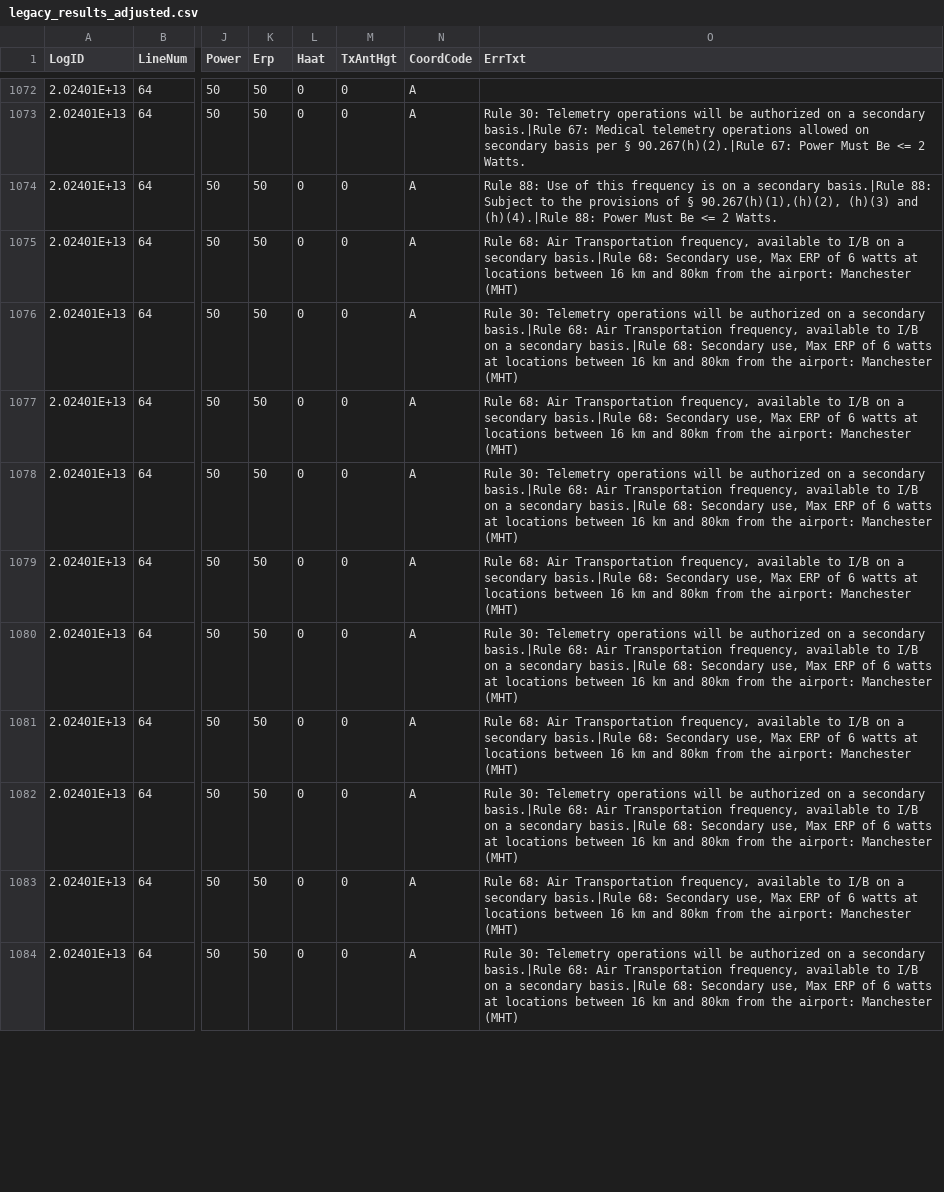
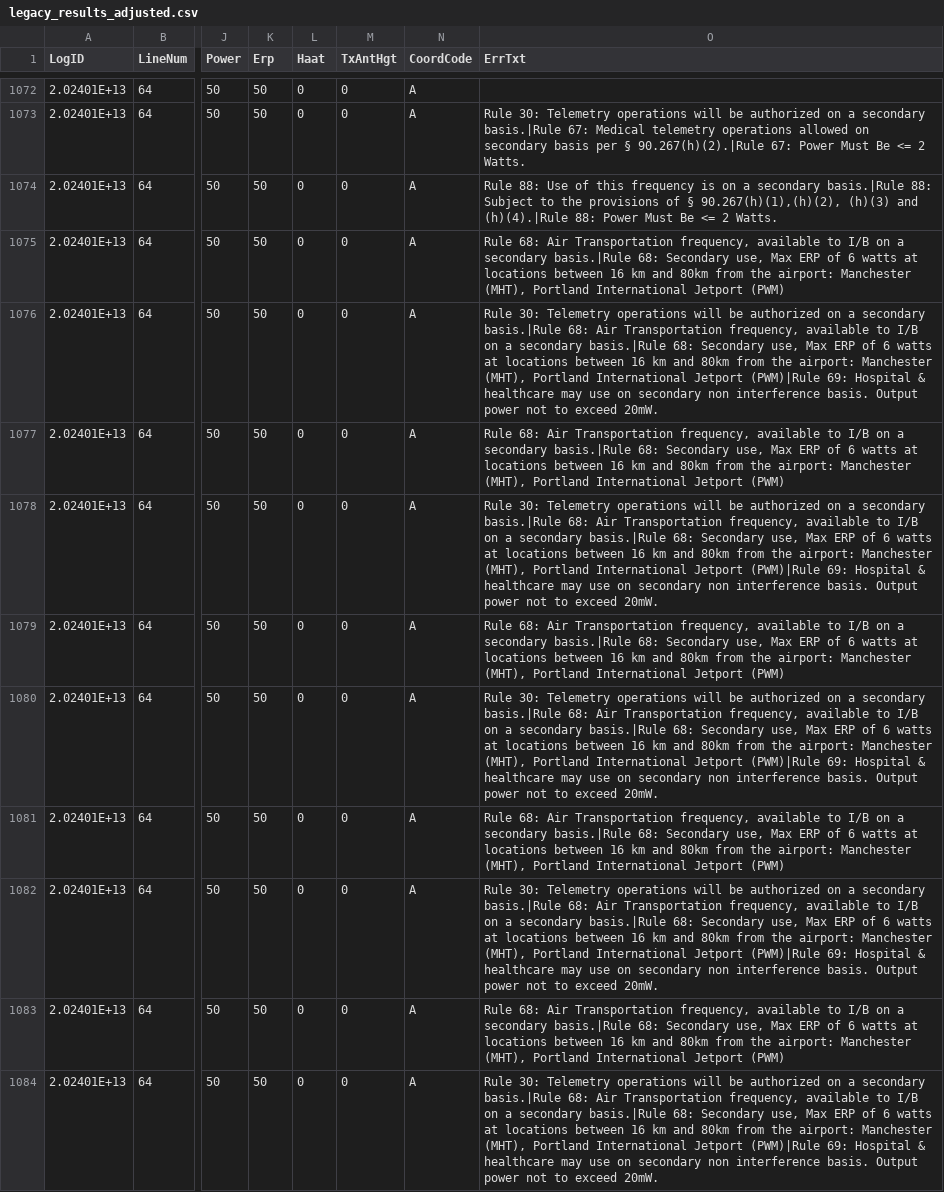
Before and after one commit to enterprisewireless/EWA.Coordination.Services.Tests, a CSV file: test_cases/M4-20240112193636/legacy_results_adjusted.csv, drawn as a sheet; only a part is shown, gaps mark what is left out; the diff covers the shown part only; the diff names each change by its address in the sheet, - before the commit and + after, or states it on an @@ line.

```diff
--- a/test_cases/M4-20240112193636/legacy_results_adjusted.csv
+++ b/test_cases/M4-20240112193636/legacy_results_adjusted.csv
-O1075 (ErrTxt): …airport: Manchester (MHT)
+O1075 (ErrTxt): …airport: Manchester (MHT), Portland International Jetport (PWM)
-O1076 (ErrTxt): …airport: Manchester (MHT)
+O1076 (ErrTxt): …airport: Manchester (MHT), Portland International Jetport (PWM)|Rule 69: Hospital & healthcare may use on secondary non interference basis. Output power not to exceed 20mW.
-O1077 (ErrTxt): …airport: Manchester (MHT)
+O1077 (ErrTxt): …airport: Manchester (MHT), Portland International Jetport (PWM)
-O1078 (ErrTxt): …airport: Manchester (MHT)
+O1078 (ErrTxt): …airport: Manchester (MHT), Portland International Jetport (PWM)|Rule 69: Hospital & healthcare may use on secondary non interference basis. Output power not to exceed 20mW.
-O1079 (ErrTxt): …airport: Manchester (MHT)
+O1079 (ErrTxt): …airport: Manchester (MHT), Portland International Jetport (PWM)
-O1080 (ErrTxt): …airport: Manchester (MHT)
+O1080 (ErrTxt): …airport: Manchester (MHT), Portland International Jetport (PWM)|Rule 69: Hospital & healthcare may use on secondary non interference basis. Output power not to exceed 20mW.
-O1081 (ErrTxt): …airport: Manchester (MHT)
+O1081 (ErrTxt): …airport: Manchester (MHT), Portland International Jetport (PWM)
-O1082 (ErrTxt): …airport: Manchester (MHT)
+O1082 (ErrTxt): …airport: Manchester (MHT), Portland International Jetport (PWM)|Rule 69: Hospital & healthcare may use on secondary non interference basis. Output power not to exceed 20mW.
-O1083 (ErrTxt): …airport: Manchester (MHT)
+O1083 (ErrTxt): …airport: Manchester (MHT), Portland International Jetport (PWM)
-O1084 (ErrTxt): …airport: Manchester (MHT)
+O1084 (ErrTxt): …airport: Manchester (MHT), Portland International Jetport (PWM)|Rule 69: Hospital & healthcare may use on secondary non interference basis. Output power not to exceed 20mW.
```
Also changed, not shown: 31 edited cells elsewhere in this file, test_cases/M3-20231120161239/legacy_results_adjusted.csv, 3 other files.
